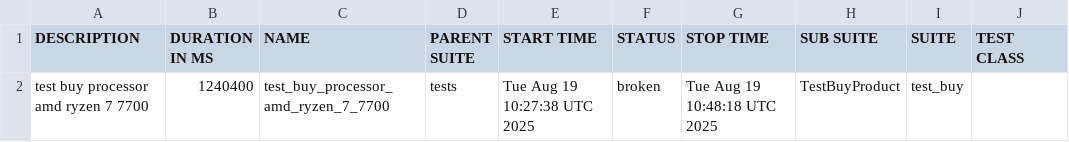
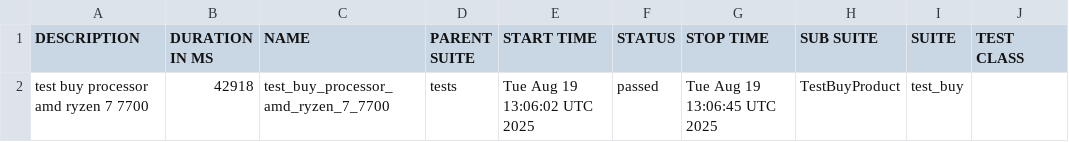
Before and after one commit to Persik78/test_ui_project_example, a CSV file: data/suites.csv, drawn as a sheet; only a part is shown; the diff names each change by its address in the sheet, - before the commit and + after, or states it on an @@ line.

Commit message:
Deploying to gh-pages from @ Persik78/test_ui_project_example@a963f9a5986b9b820012dbecf69950d7ca4ddb47 🚀

```diff
--- a/data/suites.csv
+++ b/data/suites.csv
-B2 (DURATION IN MS): 1240400
+B2 (DURATION IN MS): 42918
-E2 (START TIME): Tue Aug 19 10:27:38 UTC 2025
+E2 (START TIME): Tue Aug 19 13:06:02 UTC 2025
-F2 (STATUS): broken
+F2 (STATUS): passed
-G2 (STOP TIME): Tue Aug 19 10:48:18 UTC 2025
+G2 (STOP TIME): Tue Aug 19 13:06:45 UTC 2025
```
Also changed, not shown: 28 other files.
